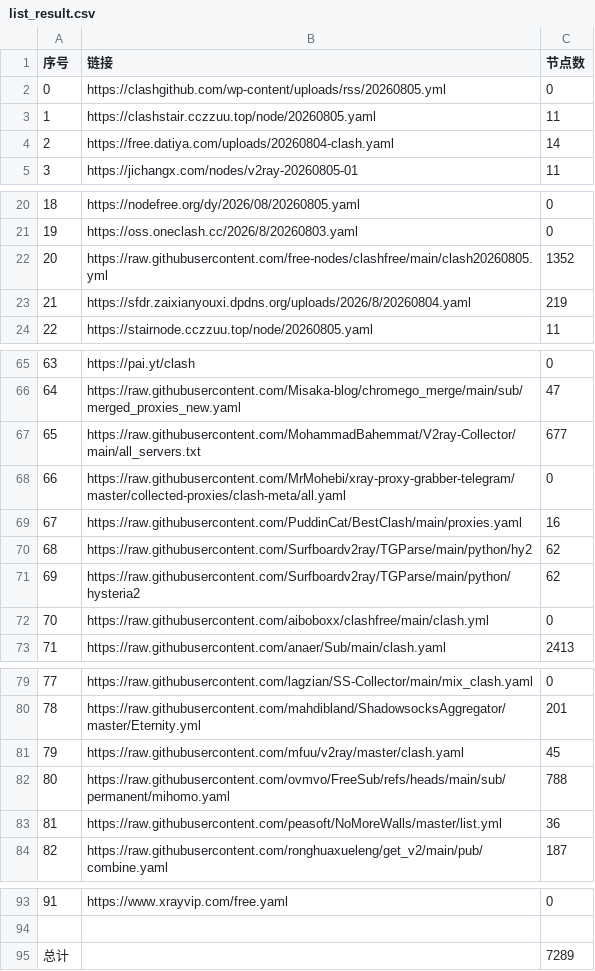
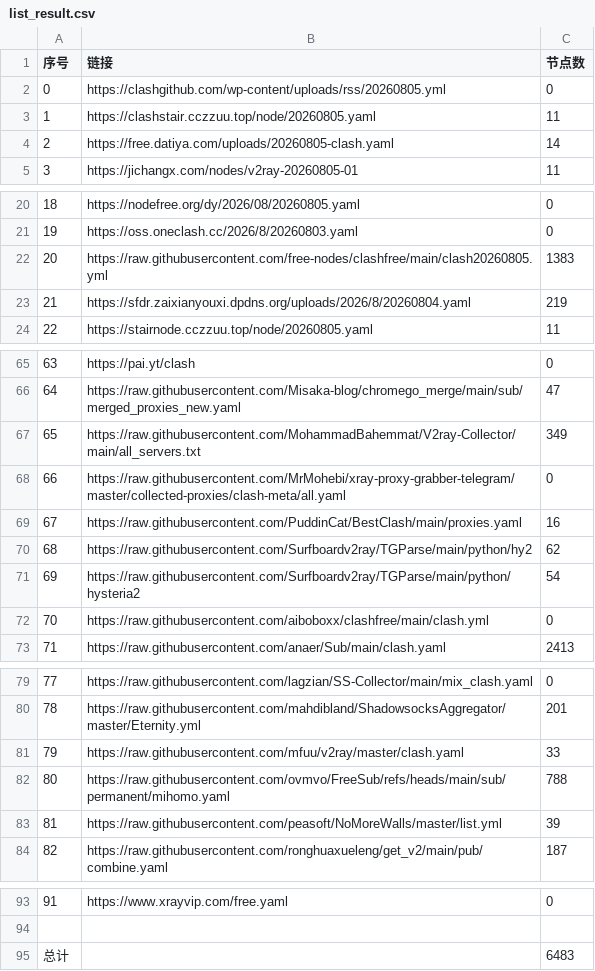
Before and after one commit to yffs118/clashcode, a CSV file: list_result.csv, drawn as a sheet; only a part is shown, gaps mark what is left out; the diff covers the shown part only.

```diff
--- a/list_result.csv
+++ b/list_result.csv
@@ -3,3 +3,3 @@
 1,https://clashstair.cczzuu.top/node/20260805.yaml,11
-2,https://free.datiya.com/uploads/20260804-clash.yaml,14
+2,https://free.datiya.com/uploads/20260805-clash.yaml,14
 3,https://jichangx.com/nodes/v2ray-20260805-01,11
@@ -21,3 +21,3 @@
 19,https://oss.oneclash.cc/2026/8/20260803.yaml,0
-20,https://raw.githubusercontent.com/free-nodes/clashfree/main/clash20260805.yml,1352
+20,https://raw.githubusercontent.com/free-nodes/clashfree/main/clash20260805.yml,1383
 21,https://sfdr.zaixianyouxi.dpdns.org/uploads/2026/8/20260804.yaml,219
@@ -66,3 +66,3 @@
 64,https://raw.githubusercontent.com/Misaka-blog/chromego_merge/main/sub/merged_proxies_new.yaml,47
-65,https://raw.githubusercontent.com/MohammadBahemmat/V2ray-Collector/main/all_servers.txt,677
+65,https://raw.githubusercontent.com/MohammadBahemmat/V2ray-Collector/main/all_servers.txt,349
 66,https://raw.githubusercontent.com/MrMohebi/xray-proxy-grabber-telegram/master/collected-proxies/clash-meta/all.yaml,0
@@ -70,3 +70,3 @@
 68,https://raw.githubusercontent.com/Surfboardv2ray/TGParse/main/python/hy2,62
-69,https://raw.githubusercontent.com/Surfboardv2ray/TGParse/main/python/hysteria2,62
+69,https://raw.githubusercontent.com/Surfboardv2ray/TGParse/main/python/hysteria2,54
 70,https://raw.githubusercontent.com/aiboboxx/clashfree/main/clash.yml,0
@@ -80,5 +80,5 @@
 78,https://raw.githubusercontent.com/mahdibland/ShadowsocksAggregator/master/Eternity.yml,201
-79,https://raw.githubusercontent.com/mfuu/v2ray/master/clash.yaml,45
+79,https://raw.githubusercontent.com/mfuu/v2ray/master/clash.yaml,33
 80,https://raw.githubusercontent.com/ovmvo/FreeSub/refs/heads/main/sub/permanent/mihomo.yaml,788
-81,https://raw.githubusercontent.com/peasoft/NoMoreWalls/master/list.yml,36
+81,https://raw.githubusercontent.com/peasoft/NoMoreWalls/master/list.yml,39
 82,https://raw.githubusercontent.com/ronghuaxueleng/get_v2/main/pub/combine.yaml,187
@@ -94,2 +94,2 @@
 
-总计,,7289
+总计,,6483
```
Also changed, not shown: 28 edited cells elsewhere in this file, 37 other files.
